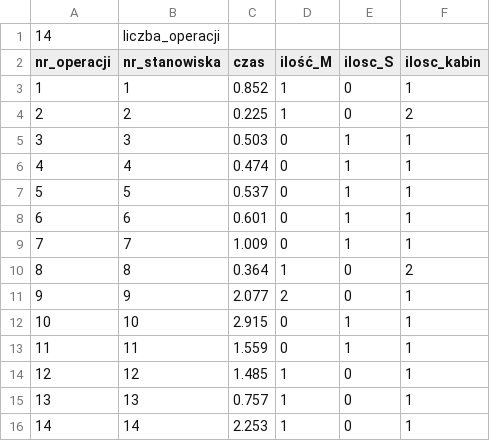
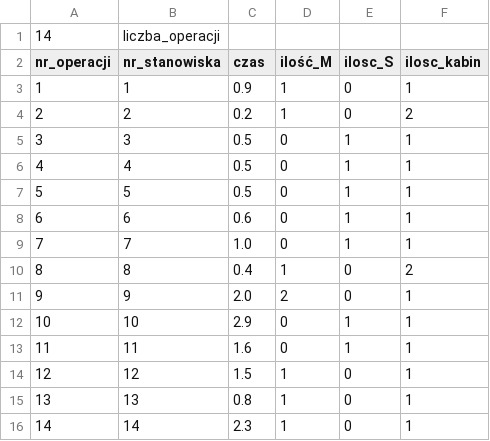
Before and after one commit to kamusial/test, a CSV file: mainGenetyczny/dane_in/RL_V2.csv, drawn as a sheet.

```diff
--- a/mainGenetyczny/dane_in/RL_V2.csv
+++ b/mainGenetyczny/dane_in/RL_V2.csv
@@ -2,15 +2,15 @@
 nr_operacji;nr_stanowiska;czas;ilość_M;ilosc_S;ilosc_kabin
-1;1;0.852;1;0;1
-2;2;0.225;1;0;2
-3;3;0.503;0;1;1
-4;4;0.474;0;1;1
-5;5;0.537;0;1;1
-6;6;0.601;0;1;1
-7;7;1.009;0;1;1
-8;8;0.364;1;0;2
-9;9;2.077;2;0;1
-10;10;2.915;0;1;1
-11;11;1.559;0;1;1
-12;12;1.485;1;0;1
-13;13;0.757;1;0;1
-14;14;2.253;1;0;1
+1;1;0.9;1;0;1
+2;2;0.2;1;0;2
+3;3;0.5;0;1;1
+4;4;0.5;0;1;1
+5;5;0.5;0;1;1
+6;6;0.6;0;1;1
+7;7;1.0;0;1;1
+8;8;0.4;1;0;2
+9;9;2.0;2;0;1
+10;10;2.9;0;1;1
+11;11;1.6;0;1;1
+12;12;1.5;1;0;1
+13;13;0.8;1;0;1
+14;14;2.3;1;0;1
```
Also changed, not shown: mainGenetyczny/dane_in/LL_V1.csv, mainGenetyczny/dane_in/LL_V2.csv, 10 other files.
